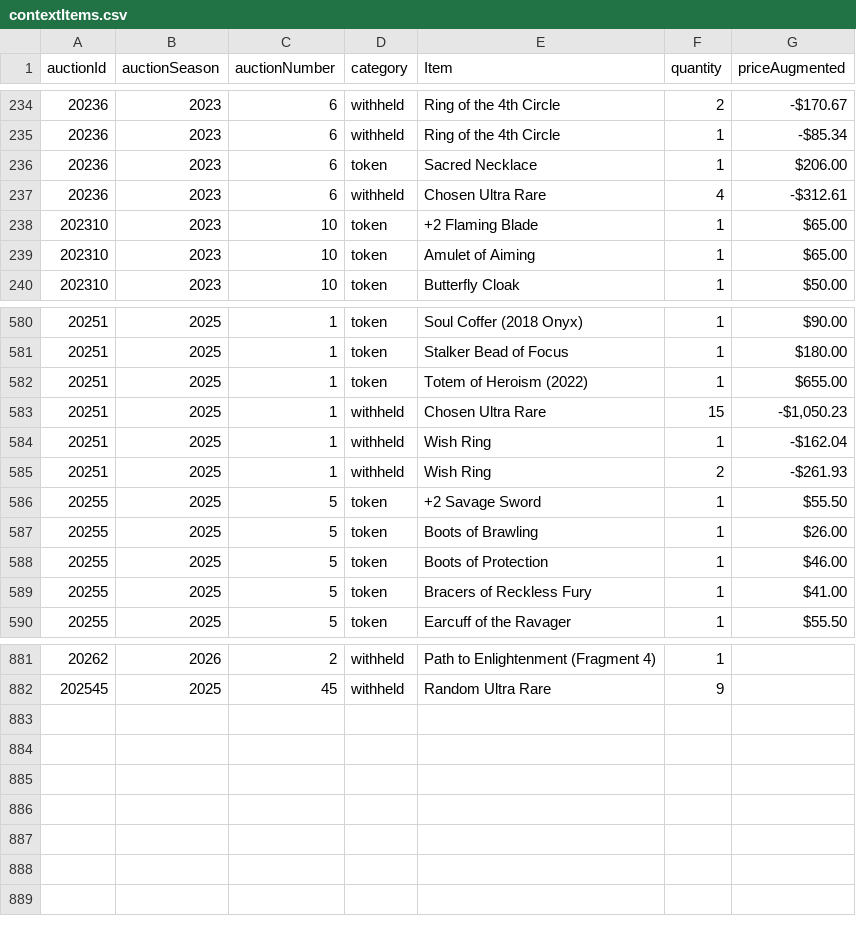
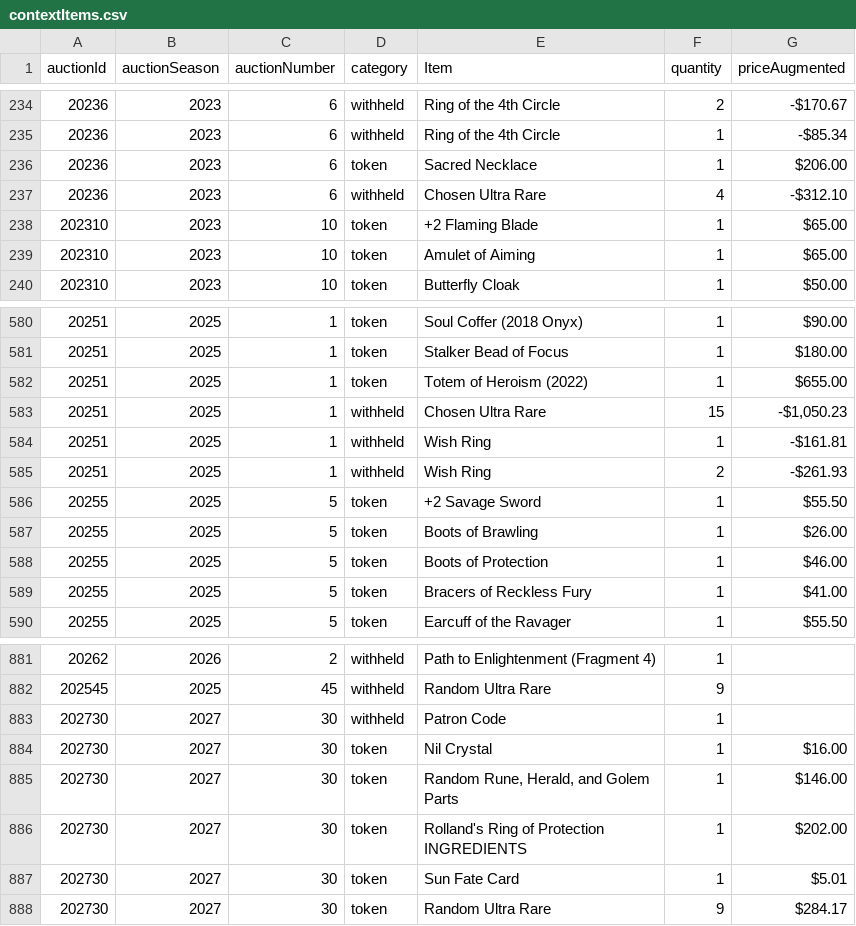
Before and after one commit to mjdomask-jpg/trueDungeonAuctionPrices, a CSV file: public/data/contextItems.csv, drawn as a sheet; only a part is shown, gaps mark what is left out.

Commit message:
Publish from sheet: 4 data files
  auctionMetadata.csv: 325 -> 327 rows
  prices.csv: 9049 -> 9088 rows
  contextItems.csv: 881 -> 887 rows
  rawPricesData.csv: 22627 -> 22795 rows

Exported by apps-script/publishToSite.gs 2026-09-20.1.

```diff
--- a/public/data/contextItems.csv
+++ b/public/data/contextItems.csv
@@ -236,3 +236,3 @@ auctionId,auctionSeason,auctionNumber,category,Item,quantity,priceAugmented
 20236,2023,6,token,Sacred Necklace,1,$206.00
-20236,2023,6,withheld,Chosen Ultra Rare,4,-$312.61
+20236,2023,6,withheld,Chosen Ultra Rare,4,-$312.10
 202310,2023,10,token,+2 Flaming Blade,1,$65.00
@@ -583,3 +583,3 @@ auctionId,auctionSeason,auctionNumber,category,Item,quantity,priceAugmented
 20251,2025,1,withheld,Chosen Ultra Rare,15,"-$1,050.23"
-20251,2025,1,withheld,Wish Ring,1,-$162.04
+20251,2025,1,withheld,Wish Ring,1,-$161.81
 20251,2025,1,withheld,Wish Ring,2,-$261.93
@@ -882 +882,7 @@ auctionId,auctionSeason,auctionNumber,category,Item,quantity,priceAugmented
 202545,2025,45,withheld,Random Ultra Rare,9,
+202730,2027,30,withheld,Patron Code,1,
+202730,2027,30,token,Nil Crystal,1,$16.00
+202730,2027,30,token,"Random Rune, Herald, and Golem Parts",1,$146.00
+202730,2027,30,token,Rolland's Ring of Protection INGREDIENTS,1,$202.00
+202730,2027,30,token,Sun Fate Card,1,$5.01
+202730,2027,30,token,Random Ultra Rare,9,$284.17
```
Also changed, not shown: public/data/auctionMetadata.csv, public/data/prices.csv, 1 other file.
